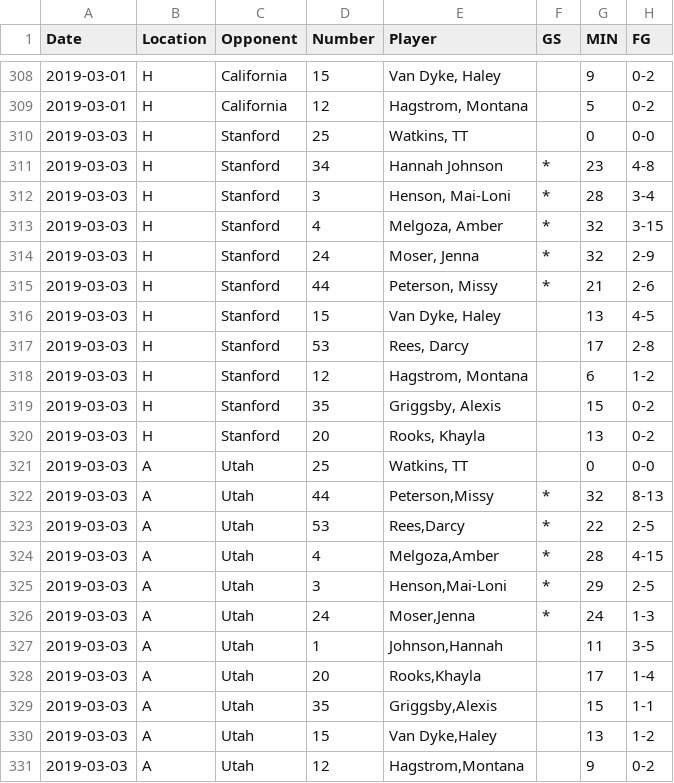
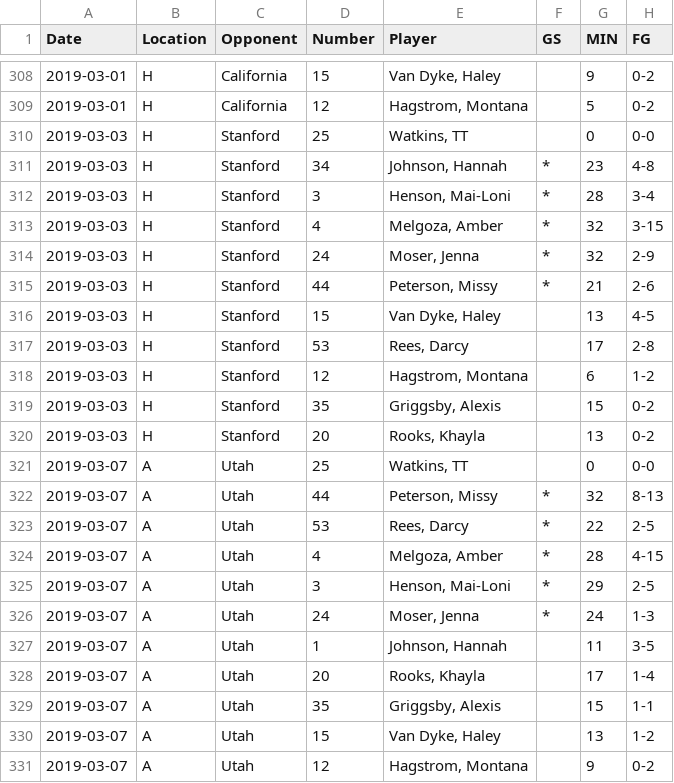
Before and after one commit to mdscheuerell/uwwbb, a CSV file: data/uwwbb_stats.csv, drawn as a sheet; only a part is shown, gaps mark what is left out; the diff names each change by its address in the sheet, - before the commit and + after, or states it on an @@ line.

Commit message:
fixed errors in names

```diff
--- a/data/uwwbb_stats.csv
+++ b/data/uwwbb_stats.csv
-E311 (Player): Hannah Johnson
+E311 (Player): Johnson, Hannah
-A321:A331 (Date): 2019-03-03
+A321:A331 (Date): 2019-03-07
-E322 (Player): Peterson,Missy
+E322 (Player): Peterson, Missy
-E323 (Player): Rees,Darcy
+E323 (Player): Rees, Darcy
-E324 (Player): Melgoza,Amber
+E324 (Player): Melgoza, Amber
-E325 (Player): Henson,Mai-Loni
+E325 (Player): Henson, Mai-Loni
-E326 (Player): Moser,Jenna
+E326 (Player): Moser, Jenna
-E327 (Player): Johnson,Hannah
+E327 (Player): Johnson, Hannah
-E328 (Player): Rooks,Khayla
+E328 (Player): Rooks, Khayla
-E329 (Player): Griggsby,Alexis
+E329 (Player): Griggsby, Alexis
-E330 (Player): Van Dyke,Haley
+E330 (Player): Van Dyke, Haley
-E331 (Player): Hagstrom,Montana
+E331 (Player): Hagstrom, Montana
```
